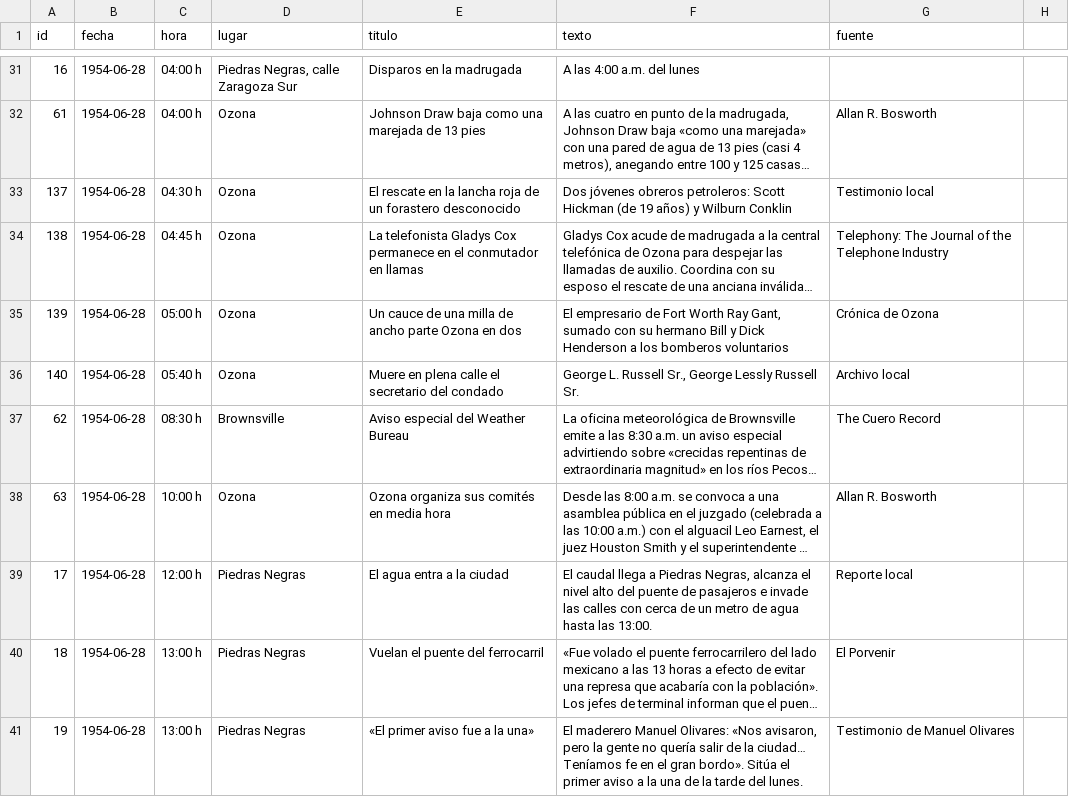
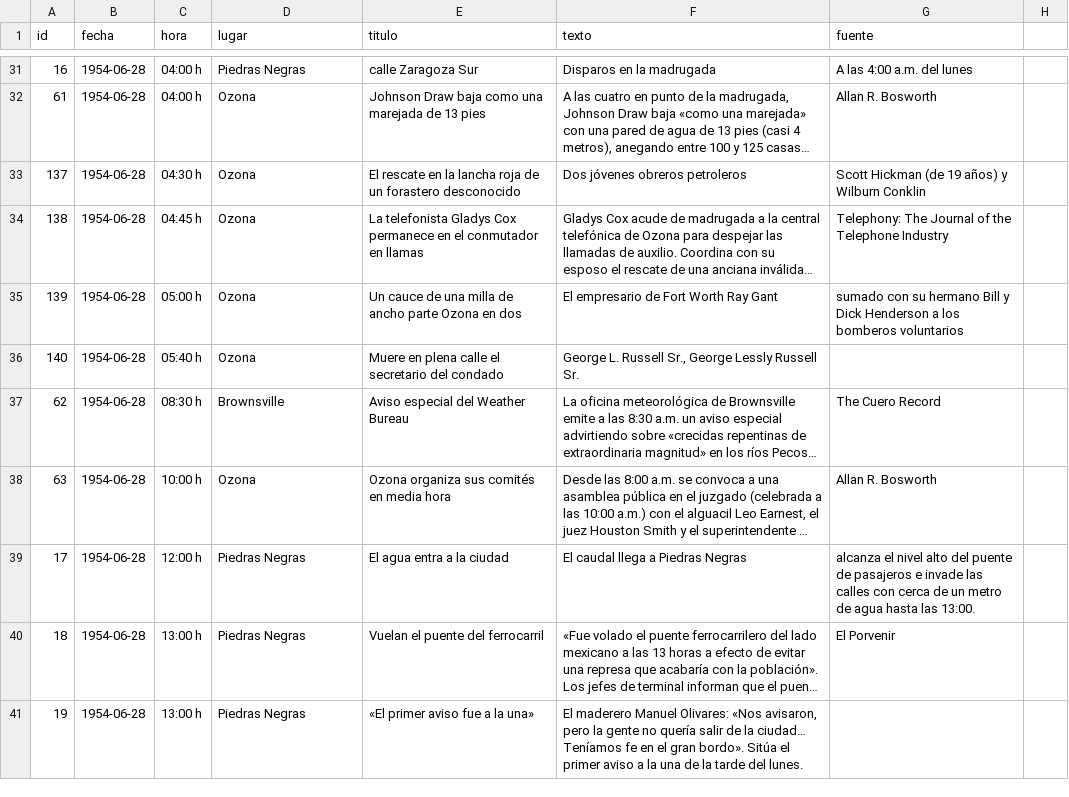
Before and after one commit to matonfaz/el-rio-que-enloquecio, a CSV file: timeline_rio_1954.csv, drawn as a sheet; only a part is shown, gaps mark what is left out; long unchanged cells end in …; the diff covers the shown part only; the diff names each change by its address in the sheet, - before the commit and + after, or states it on an @@ line.

```diff
--- a/timeline_rio_1954.csv
+++ b/timeline_rio_1954.csv
-D31 (lugar): Piedras Negras, calle Zaragoza Sur
+D31 (lugar): Piedras Negras
-E31 (titulo): Disparos en la madrugada
+E31 (titulo): calle Zaragoza Sur
-F31 (texto): A las 4:00 a.m. del lunes
+F31 (texto): Disparos en la madrugada
-G31 (fuente): (empty)
+G31 (fuente): A las 4:00 a.m. del lunes
-F33 (texto): …jóvenes obreros petroleros: Scott Hickman (de 19 años) y Wilburn Conklin
+F33 (texto): …jóvenes obreros petroleros
-G33 (fuente): Testimonio local
+G33 (fuente): Scott Hickman (de 19 años) y Wilburn Conklin
-F35 (texto): …Worth Ray Gant, sumado con su hermano Bill y Dick Henderson a los bomberos voluntarios
+F35 (texto): …Worth Ray Gant
-G35 (fuente): Crónica de Ozona
+G35 (fuente): sumado con su hermano Bill y Dick Henderson a los bomberos voluntarios
-G36 (fuente): Archivo local
+G36 (fuente): (empty)
-F39 (texto): …a Piedras Negras, alcanza el nivel alto del puente de pasajeros e invade las calles con cerca de un metro de agua hasta las 13:00.
+F39 (texto): …a Piedras Negras
-G39 (fuente): Reporte local
+G39 (fuente): alcanza el nivel alto del puente de pasajeros e invade las calles con cerca de un metro de agua hasta las 13:00.
-G41 (fuente): Testimonio de Manuel Olivares
+G41 (fuente): (empty)
```
Also changed, not shown: 148 edited cells elsewhere in this file.
